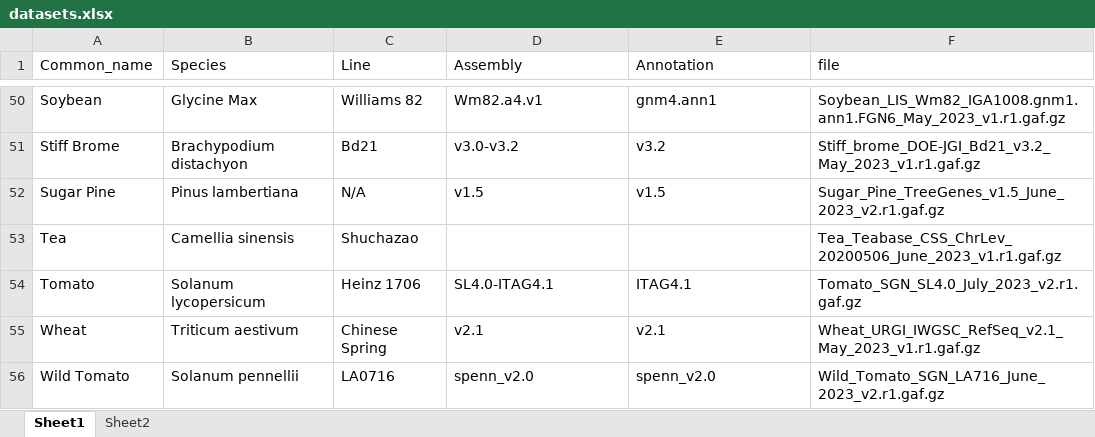
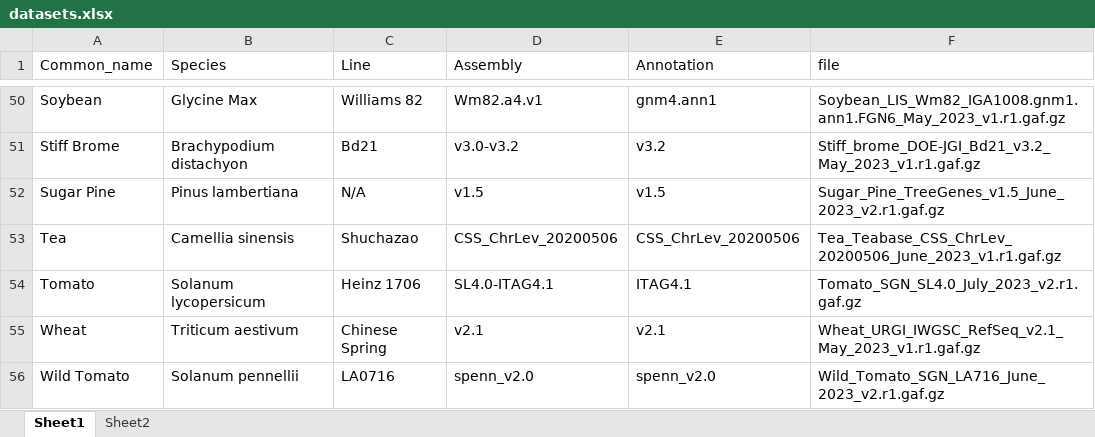
Before and after one commit to bioinformapping/GOMAP-enrich, an Excel workbook: data/datasets.xlsx, sheet Sheet1, drawn as a sheet; only a part is shown, gaps mark what is left out; values as stored, in another font and other column widths than the file's, no borders; the diff names each change by its address in the sheet, - before the commit and + after, or states it on an @@ line.

Commit message:
Adding the updated datasets excel

```diff
--- a/data/datasets.xlsx (sheet Sheet1)
+++ b/data/datasets.xlsx (sheet Sheet1)
-D53 (Assembly): (empty)
+D53 (Assembly): CSS_ChrLev_20200506
-E53 (Annotation): (empty)
+E53 (Annotation): CSS_ChrLev_20200506
```
